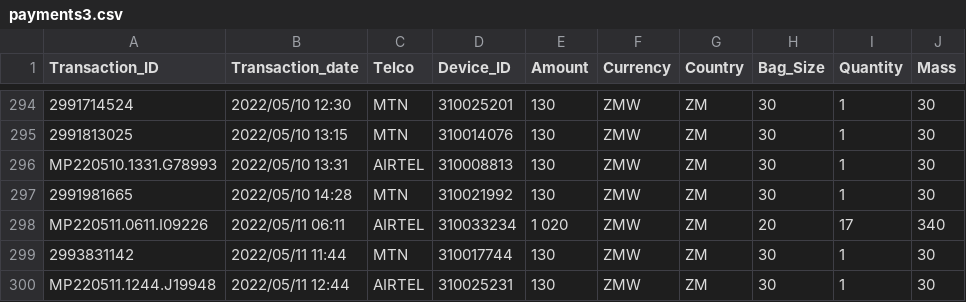
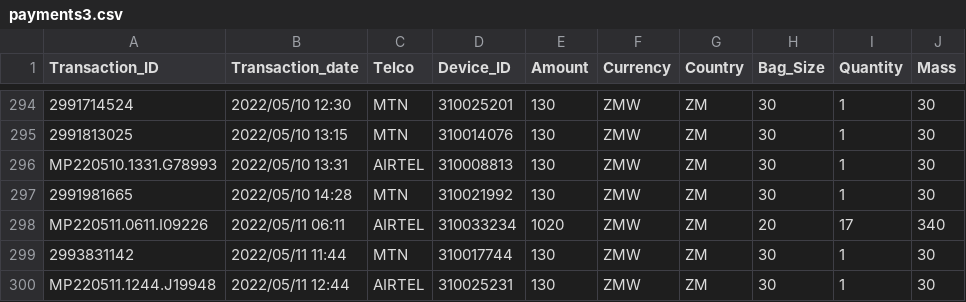
Before and after one commit to ixofoundation/ixo-multiclient-sdk, a CSV file: assets/documents/emerging/payments3.csv, drawn as a sheet; only a part is shown, gaps mark what is left out.

```diff
--- a/assets/documents/emerging/payments3.csv
+++ b/assets/documents/emerging/payments3.csv
@@ -297,3 +297,3 @@ MP220510.1331.G78993,2022/05/10 13:31,AIRTEL,310008813,130,ZMW,ZM,30,1,30
 2991981665,2022/05/10 14:28,MTN,310021992,130,ZMW,ZM,30,1,30
-MP220511.0611.I09226,2022/05/11 06:11,AIRTEL,310033234,1 020,ZMW,ZM,20,17,340
+MP220511.0611.I09226,2022/05/11 06:11,AIRTEL,310033234,1020,ZMW,ZM,20,17,340
 2993831142,2022/05/11 11:44,MTN,310017744,130,ZMW,ZM,30,1,30
```
Also changed, not shown: 4 other files.
